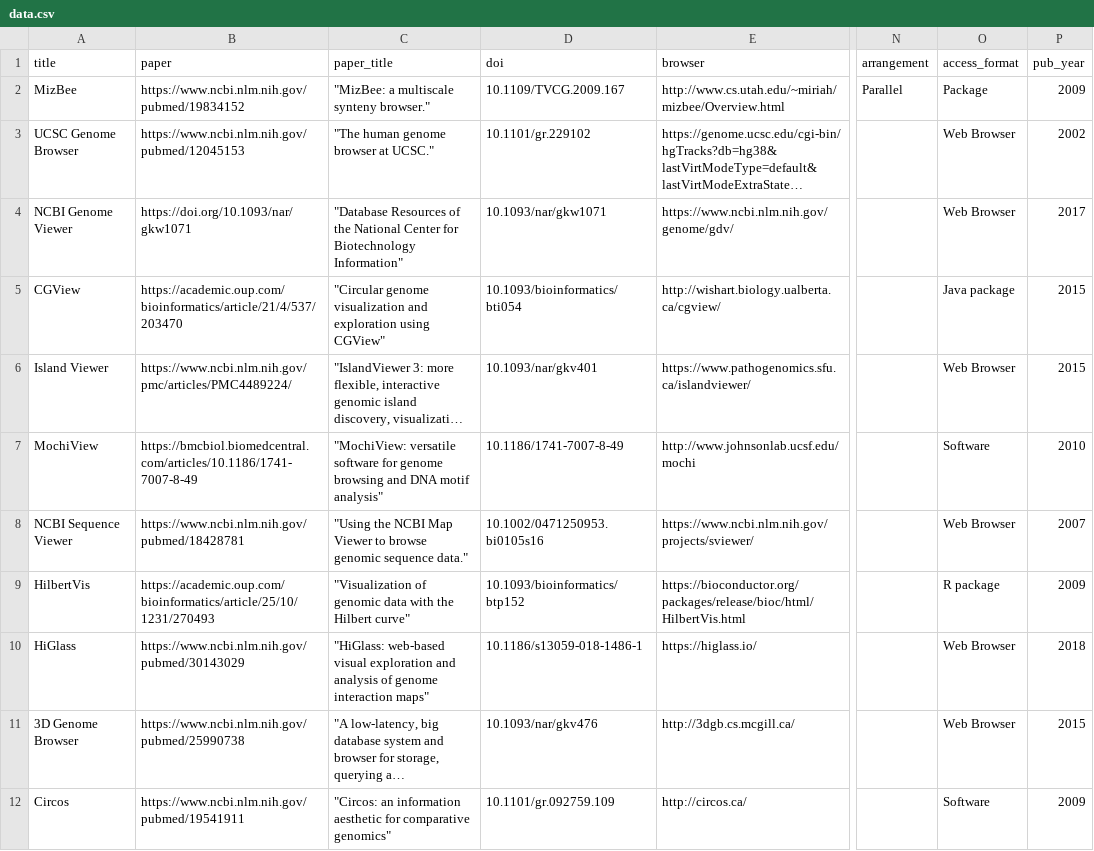
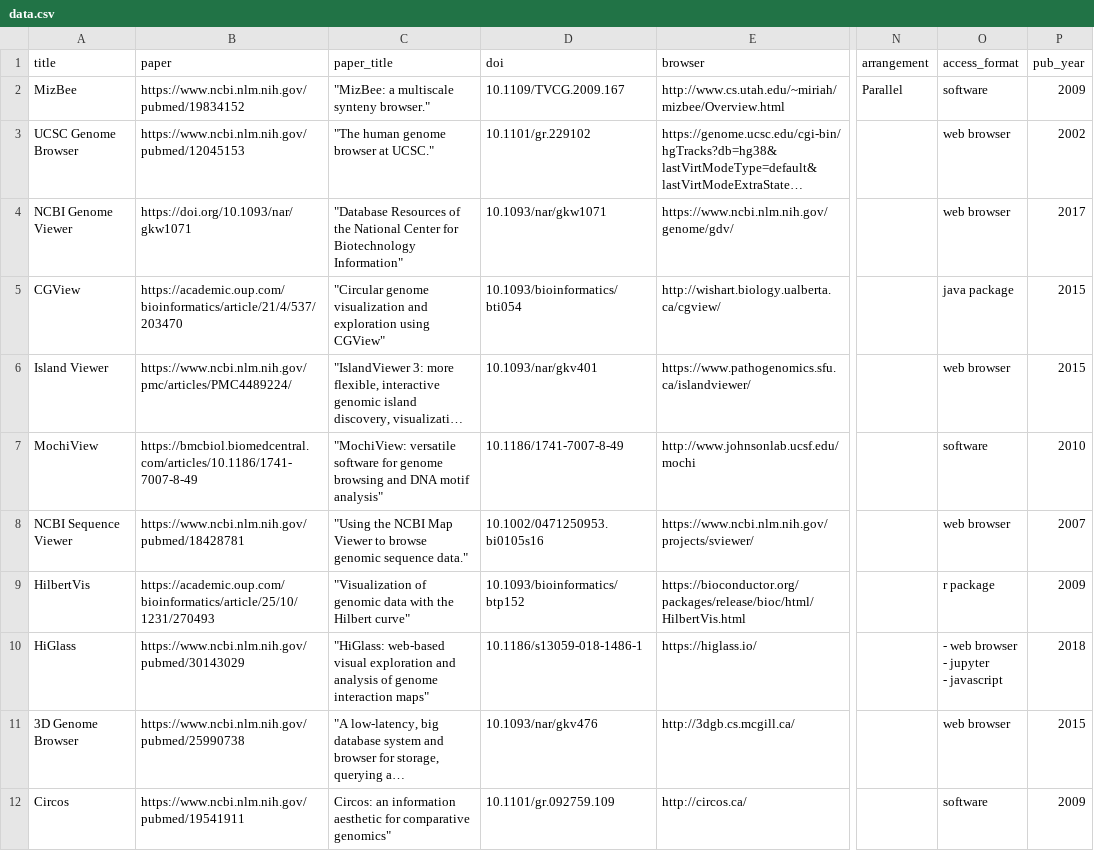
Before and after one commit to hms-dbmi/genocat, a CSV file: csv_to_yaml/data.csv, drawn as a sheet; only a part is shown, gaps mark what is left out; long unchanged cells end in …; ↵ is a line break in a cell; the diff names each change by its address in the sheet, - before the commit and + after, or states it on an @@ line.

Commit message:
format search

```diff
--- a/csv_to_yaml/data.csv
+++ b/csv_to_yaml/data.csv
-O2 (access_format): Package
+O2 (access_format): software
-O3:O4 (access_format): Web Browser
+O3:O4 (access_format): web browser
-O5 (access_format): Java package
+O5 (access_format): java package
-O6 (access_format): Web Browser
+O6 (access_format): web browser
-O7 (access_format): Software
+O7 (access_format): software
-O8 (access_format): Web Browser
+O8 (access_format): web browser
-O9 (access_format): R package
+O9 (access_format): r package
-O10 (access_format): Web Browser
+O10 (access_format): - web browser ↵ - jupyter ↵ - javascript
-O11 (access_format): Web Browser
+O11 (access_format): web browser
-C12 (paper_title): "Circos: an information…
+C12 (paper_title): Circos: an information…
-O12 (access_format): Software
+O12 (access_format): software
```
Also changed, not shown: 14 other files.
